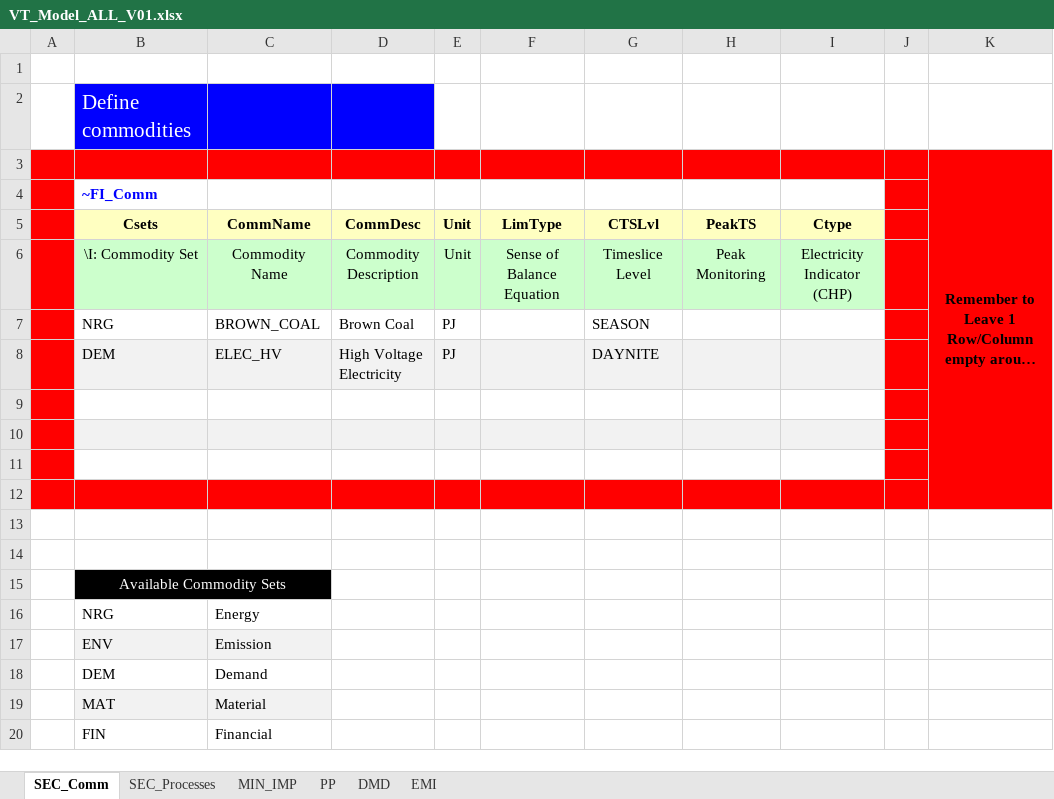
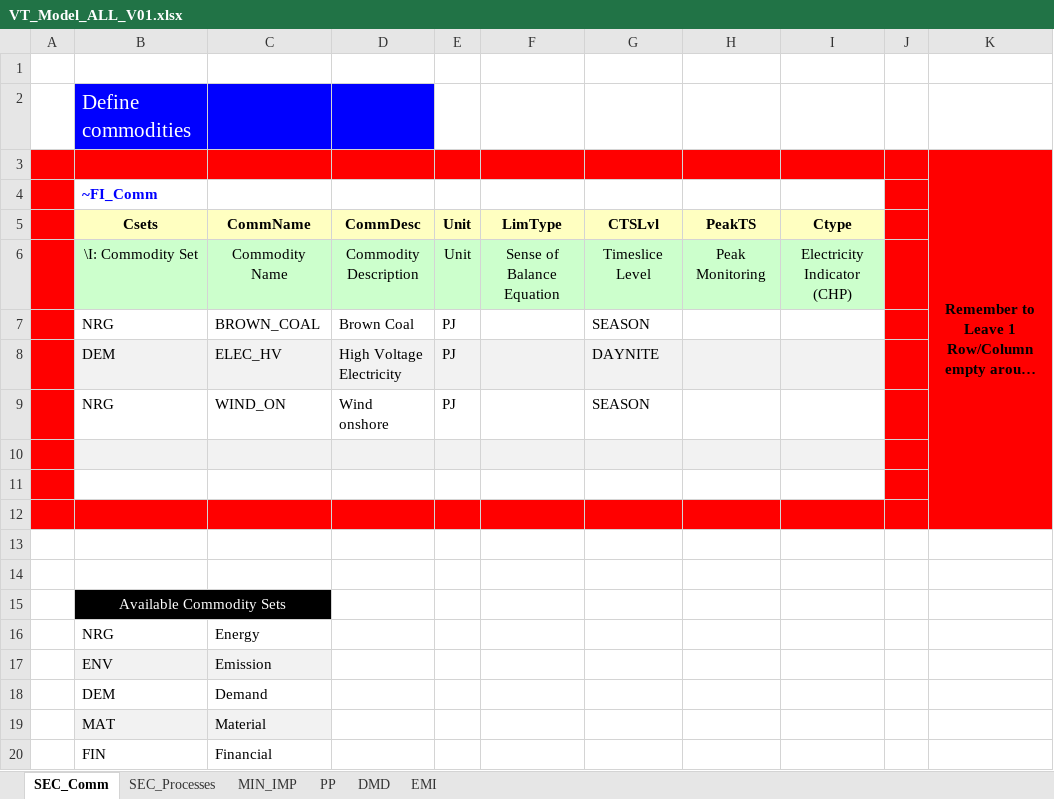
Before and after one commit to JMurz/JM, an Excel workbook: VT_Model_ALL_V01.xlsx, sheet SEC_Comm, drawn as a sheet; long unchanged cells end in …; values as stored, in another font and other column widths than the file's, no borders; the diff names each change by its address in the sheet, - before the commit and + after, or states it on an @@ line.

```diff
--- a/VT_Model_ALL_V01.xlsx (sheet SEC_Comm)
+++ b/VT_Model_ALL_V01.xlsx (sheet SEC_Comm)
-row 9: (empty)
+row 9:  | NRG | WIND_ON | Wind onshore | PJ |  | SEASON
```
Also changed, not shown: sheet SEC_Processes, sheet MIN_IMP.
